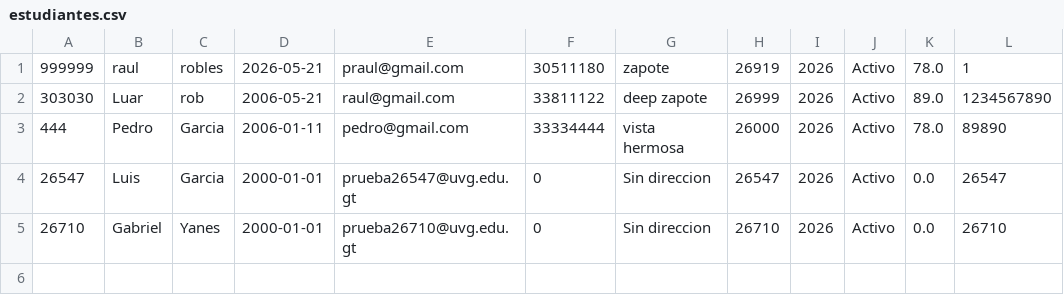
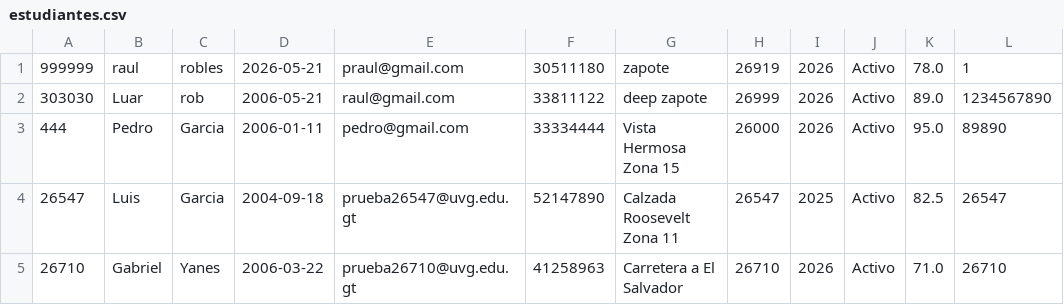
Before and after one commit to Luarsel2/POO-Proyect, a CSV file: data/estudiantes.csv, drawn as a sheet.

```diff
--- a/data/estudiantes.csv
+++ b/data/estudiantes.csv
@@ -2,4 +2,4 @@
 303030,Luar,rob,2006-05-21,raul@gmail.com,33811122,deep zapote,26999,2026,Activo,89.0,1234567890
-444,Pedro,Garcia,2006-01-11,pedro@gmail.com,33334444,vista hermosa,26000,2026,Activo,78.0,89890
-26547,Luis,Garcia,2000-01-01,prueba26547@uvg.edu.gt,0,Sin direccion,26547,2026,Activo,0.0,26547
-26710,Gabriel,Yanes,2000-01-01,prueba26710@uvg.edu.gt,0,Sin direccion,26710,2026,Activo,0.0,26710
+444,Pedro,Garcia,2006-01-11,pedro@gmail.com,33334444,Vista Hermosa Zona 15,26000,2026,Activo,95.0,89890
+26547,Luis,Garcia,2004-09-18,prueba26547@uvg.edu.gt,52147890,Calzada Roosevelt Zona 11,26547,2025,Activo,82.5,26547
+26710,Gabriel,Yanes,2006-03-22,prueba26710@uvg.edu.gt,41258963,Carretera a El Salvador,26710,2026,Activo,71.0,26710
```
Also changed, not shown: 4 other files.
